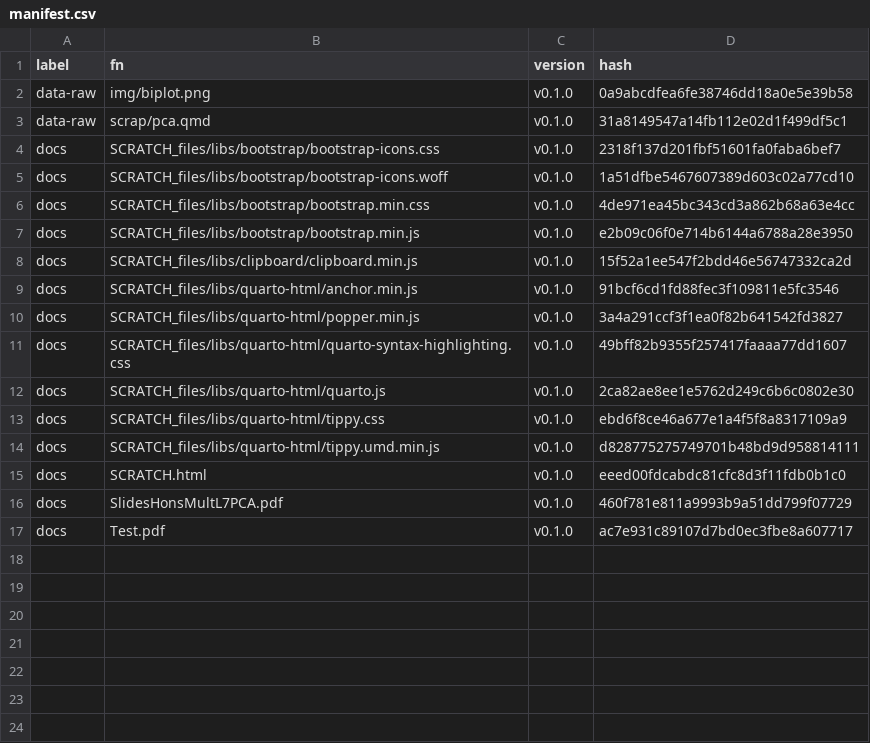
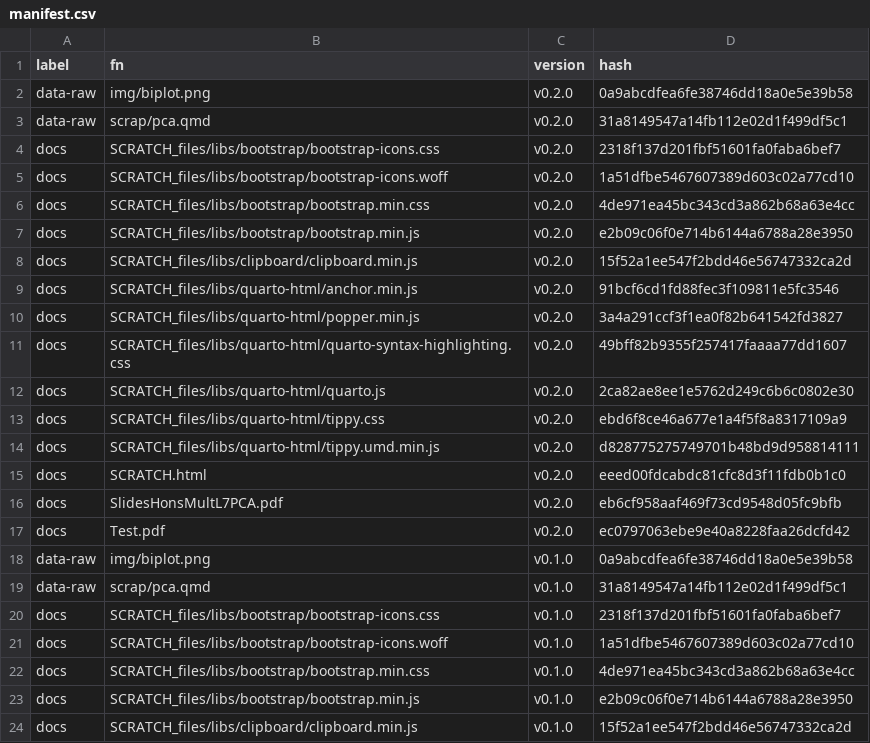
Before and after one commit to MiguelRodo/Slides23RodoHonsMult, a CSV file: manifest.csv, drawn as a sheet; only a part is shown; the shorter side is filled out with more unchanged rows.

```diff
--- a/manifest.csv
+++ b/manifest.csv
@@ -1,2 +1,18 @@
 "label","fn","version","hash"
+"data-raw","img/biplot.png","v0.2.0","0a9abcdfea6fe38746dd18a0e5e39b58"
+"data-raw","scrap/pca.qmd","v0.2.0","31a8149547a14fb112e02d1f499df5c1"
+"docs","SCRATCH_files/libs/bootstrap/bootstrap-icons.css","v0.2.0","2318f137d201fbf51601fa0faba6bef7"
+"docs","SCRATCH_files/libs/bootstrap/bootstrap-icons.woff","v0.2.0","1a51dfbe5467607389d603c02a77cd10"
+"docs","SCRATCH_files/libs/bootstrap/bootstrap.min.css","v0.2.0","4de971ea45bc343cd3a862b68a63e4cc"
+"docs","SCRATCH_files/libs/bootstrap/bootstrap.min.js","v0.2.0","e2b09c06f0e714b6144a6788a28e3950"
+"docs","SCRATCH_files/libs/clipboard/clipboard.min.js","v0.2.0","15f52a1ee547f2bdd46e56747332ca2d"
+"docs","SCRATCH_files/libs/quarto-html/anchor.min.js","v0.2.0","91bcf6cd1fd88fec3f109811e5fc3546"
+"docs","SCRATCH_files/libs/quarto-html/popper.min.js","v0.2.0","3a4a291ccf3f1ea0f82b641542fd3827"
+"docs","SCRATCH_files/libs/quarto-html/quarto-syntax-highlighting.css","v0.2.0","49bff82b9355f257417faaaa77dd1607"
+"docs","SCRATCH_files/libs/quarto-html/quarto.js","v0.2.0","2ca82ae8ee1e5762d249c6b6c0802e30"
+"docs","SCRATCH_files/libs/quarto-html/tippy.css","v0.2.0","ebd6f8ce46a677e1a4f5f8a8317109a9"
+"docs","SCRATCH_files/libs/quarto-html/tippy.umd.min.js","v0.2.0","d828775275749701b48bd9d958814111"
+"docs","SCRATCH.html","v0.2.0","eeed00fdcabdc81cfc8d3f11fdb0b1c0"
+"docs","SlidesHonsMultL7PCA.pdf","v0.2.0","eb6cf958aaf469f73cd9548d05fc9bfb"
+"docs","Test.pdf","v0.2.0","ec0797063ebe9e40a8228faa26dcfd42"
 "data-raw","img/biplot.png","v0.1.0","0a9abcdfea6fe38746dd18a0e5e39b58"
```
Also changed, not shown: 2 other files.
